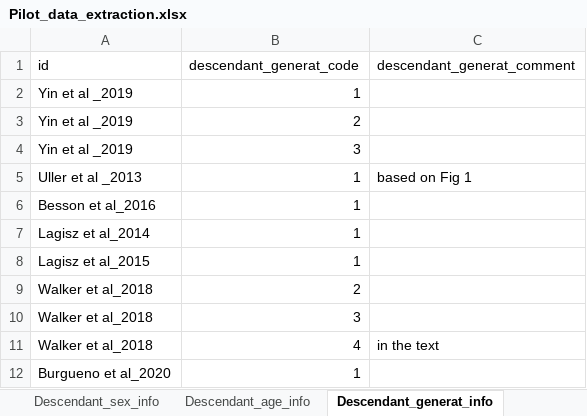
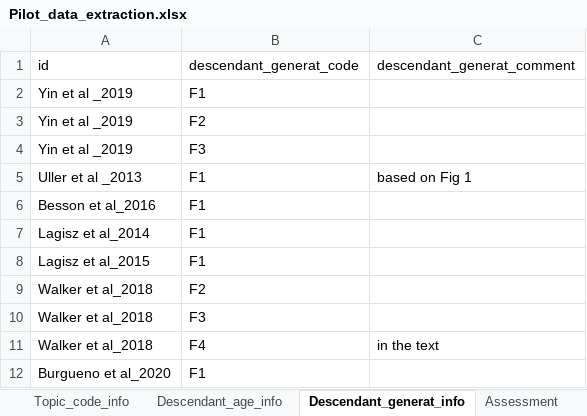
Before and after one commit to elmacartney/Non-genetic_umbrella_review_prot, an Excel workbook: Data/Revised/Pilot_data_extraction.xlsx, sheet Descendant_generat_info, drawn as a sheet; values as stored, in another font and other column widths than the file's, no borders; the diff names each change by its address in the sheet, - before the commit and + after, or states it on an @@ line.

```diff
--- a/Data/Revised/Pilot_data_extraction.xlsx (sheet Descendant_generat_info)
+++ b/Data/Revised/Pilot_data_extraction.xlsx (sheet Descendant_generat_info)
-B2 (descendant_generat_code): 1
+B2 (descendant_generat_code): F1
-B3 (descendant_generat_code): 2
+B3 (descendant_generat_code): F2
-B4 (descendant_generat_code): 3
+B4 (descendant_generat_code): F3
-B5:B8 (descendant_generat_code): 1
+B5:B8 (descendant_generat_code): F1
-B9 (descendant_generat_code): 2
+B9 (descendant_generat_code): F2
-B10 (descendant_generat_code): 3
+B10 (descendant_generat_code): F3
-B11 (descendant_generat_code): 4
+B11 (descendant_generat_code): F4
-B12 (descendant_generat_code): 1
+B12 (descendant_generat_code): F1
```
Also changed, not shown: sheet Mutagen_code_info, sheet Inter_vs_trans_code_info, sheet Env_eff_direction_code_info, sheet Descendant_sex_code_info, sheet Env_mismatch_code_info, sheet Terminology_code_info, 7 more sheets, other sheet tabs, 27 other files.
